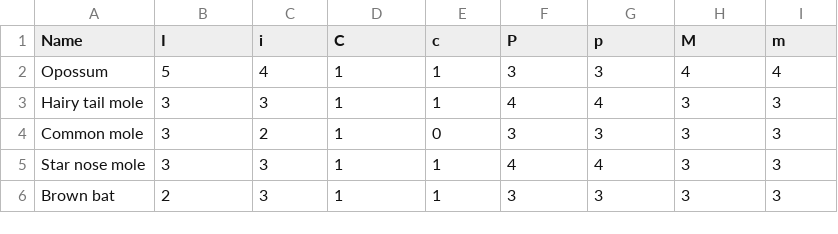
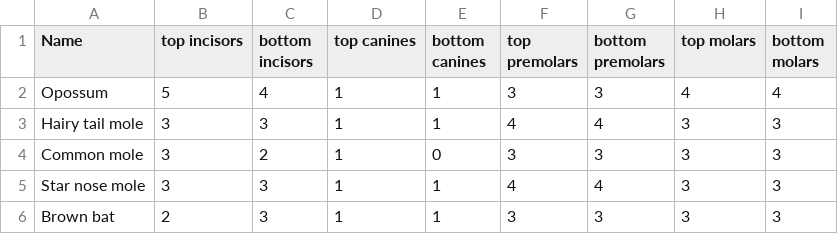
Before and after one commit to cyneck/cs422_hw, a CSV file: assignment8-Xingli-Li/file19.csv, drawn as a sheet; only a part is shown.

Commit message:
hw8 Practice

```diff
--- a/assignment8-Xingli-Li/file19.csv
+++ b/assignment8-Xingli-Li/file19.csv
@@ -1,2 +1,2 @@
-Name,I,i,C,c,P,p,M,m
+Name,top incisors,bottom incisors,top canines,bottom canines,top premolars,bottom premolars,top molars,bottom molars
 Opossum,5,4,1,1,3,3,4,4
```
